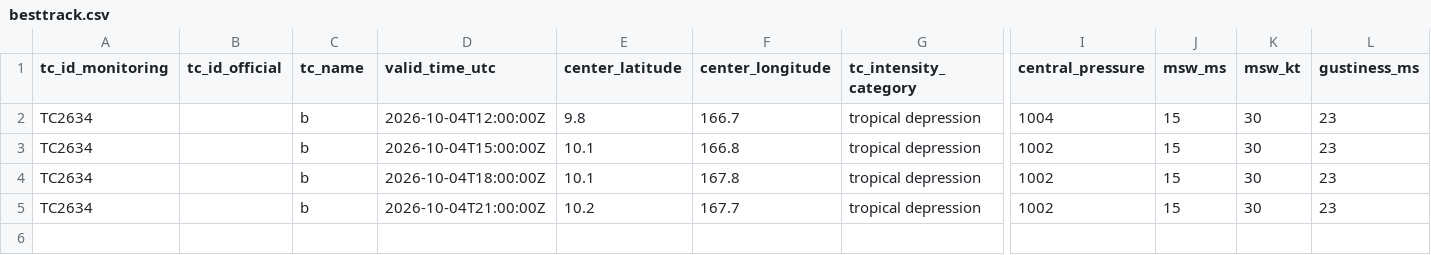
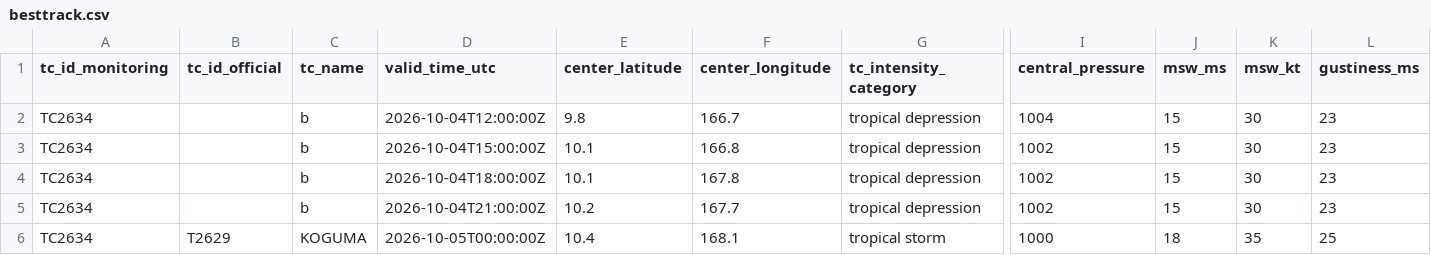
Before and after one commit to beuraieon-a/jma-tc-tracker, a CSV file: data/T2629_KOGUMA/besttrack.csv (was data/TC2634_TD_b/besttrack.csv), drawn as a sheet; only a part is shown, gaps mark what is left out; rows hold the shown columns only; the diff names each change by its address in the sheet, - before the commit and + after, or states it on an @@ line.

Commit message:
data: 37250713471 2026-10-05T01:15:27Z

```diff
--- a/data/TC2634_TD_b/besttrack.csv
+++ b/data/T2629_KOGUMA/besttrack.csv
+row 6: TC2634 | T2629 | KOGUMA | 2026-10-05T00:00:00Z | 10.4 | 168.1 | tropical storm | 1000 | 18 | 35 | 25
```
Also changed, not shown: 14 other files.
